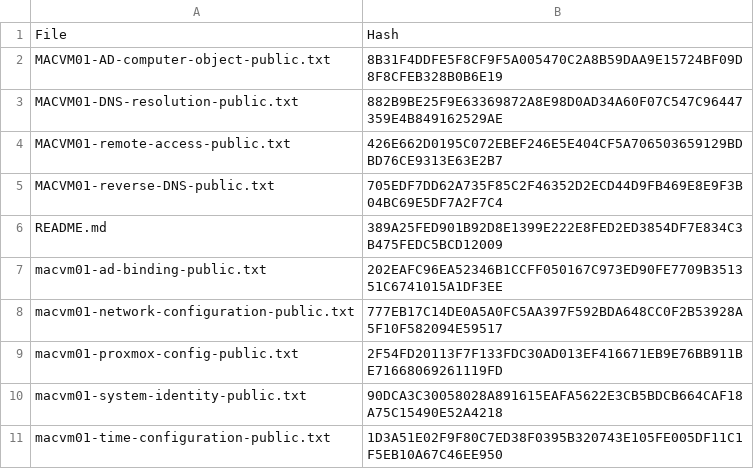
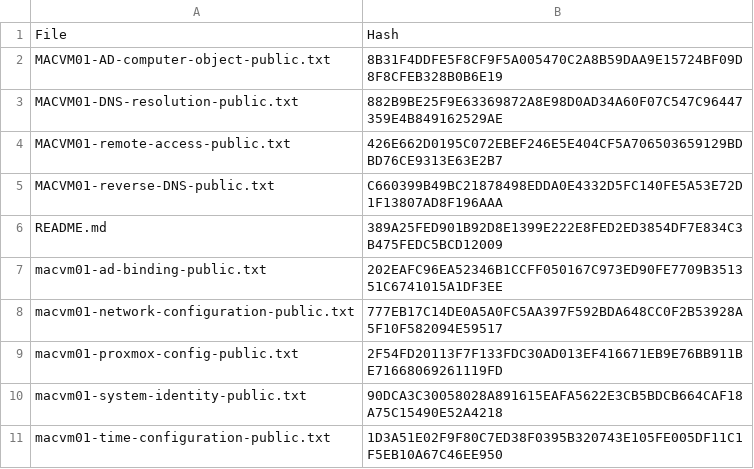
Before and after one commit to fontenotjeremy71-hub/jeremyfontenot, a CSV file: evidence-library/projects/on-prem-home-lab/macos-active-directory-integration/SHA256SUMS.csv, drawn as a sheet.

Commit message:
chore: refresh MACVM01 evidence hashes

```diff
--- a/evidence-library/projects/on-prem-home-lab/macos-active-directory-integration/SHA256SUMS.csv
+++ b/evidence-library/projects/on-prem-home-lab/macos-active-directory-integration/SHA256SUMS.csv
@@ -4,3 +4,3 @@ MACVM01-DNS-resolution-public.txt,882B9BE25F9E63369872A8E98D0AD34A60F07C547C9644
 MACVM01-remote-access-public.txt,426E662D0195C072EBEF246E5E404CF5A706503659129BDBD76CE9313E63E2B7
-MACVM01-reverse-DNS-public.txt,705EDF7DD62A735F85C2F46352D2ECD44D9FB469E8E9F3B04BC69E5DF7A2F7C4
+MACVM01-reverse-DNS-public.txt,C660399B49BC21878498EDDA0E4332D5FC140FE5A53E72D1F13807AD8F196AAA
 README.md,389A25FED901B92D8E1399E222E8FED2ED3854DF7E834C3B475FEDC5BCD12009
```
